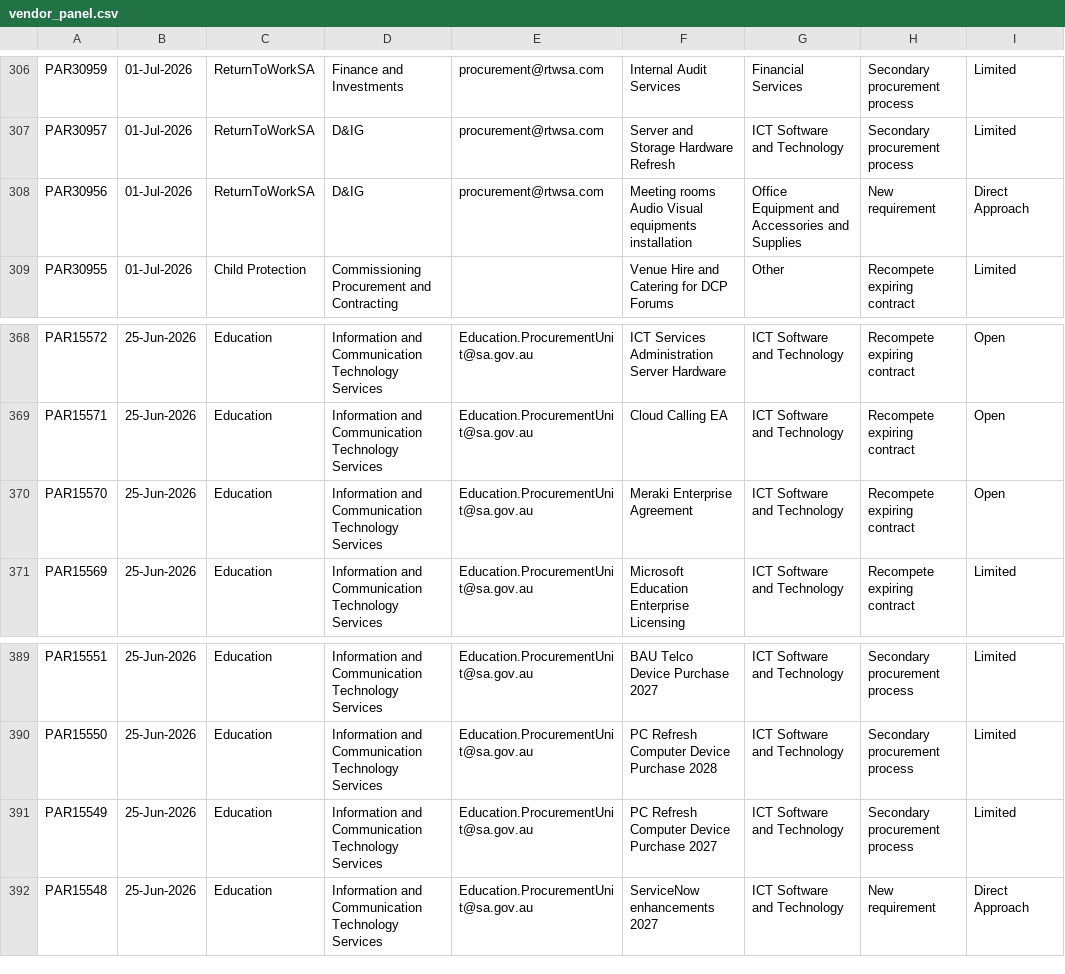
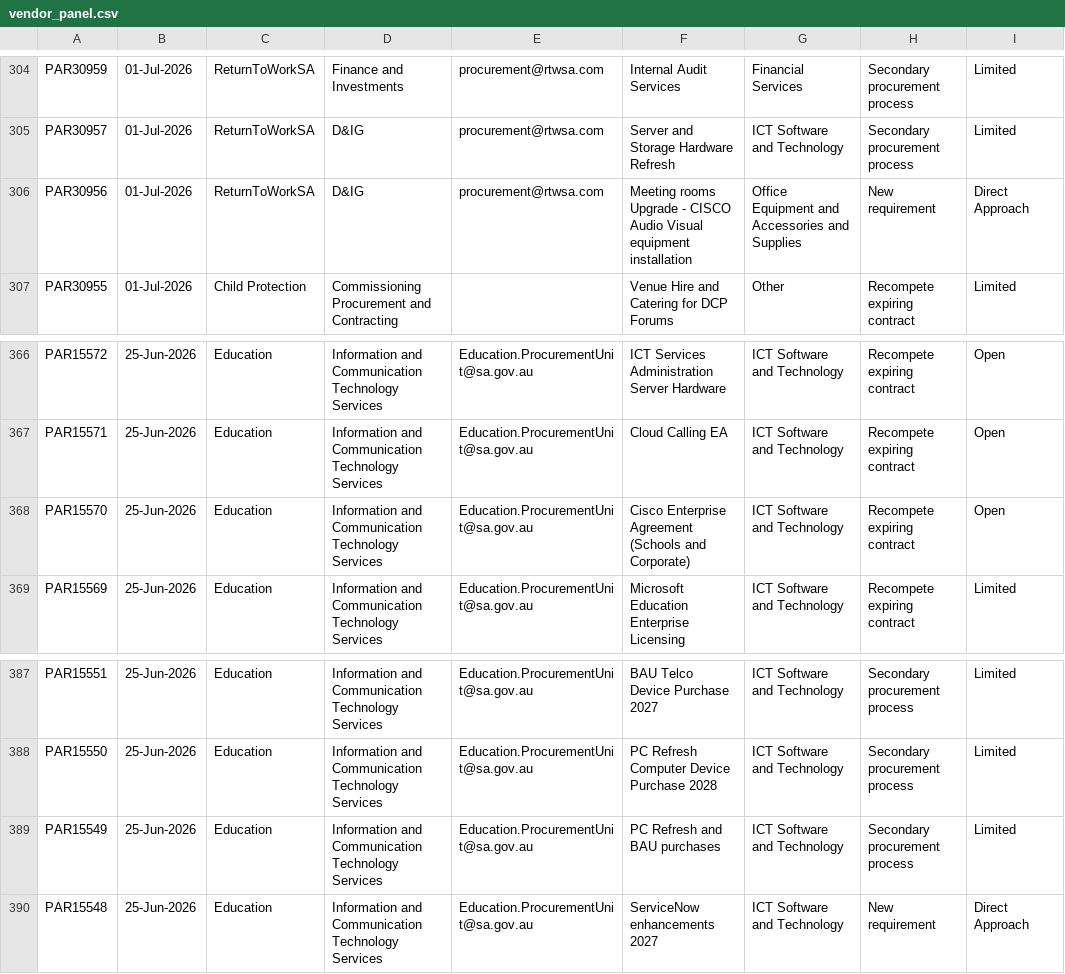
Before and after one commit to J-Lich/__temp_panel_output, a CSV file: vendor_panel.csv, drawn as a sheet; only a part is shown, gaps mark what is left out; addresses are those after the commit; the diff covers the shown part only; the diff names each change by its address in the sheet, - before the commit and + after, or states it on an @@ line.

```diff
--- a/vendor_panel.csv
+++ b/vendor_panel.csv
-F306: Meeting rooms Audio Visual equipments installation
+F306: Meeting rooms Upgrade - CISCO Audio Visual equipment installation
-F368: Meraki Enterprise Agreement
+F368: Cisco Enterprise Agreement (Schools and Corporate)
-F389: PC Refresh Computer Device Purchase 2027
+F389: PC Refresh and BAU purchases
```
Also changed, not shown: 4 added rows, 4 removed rows and 7 edited cells elsewhere in this file, 1 other file.
